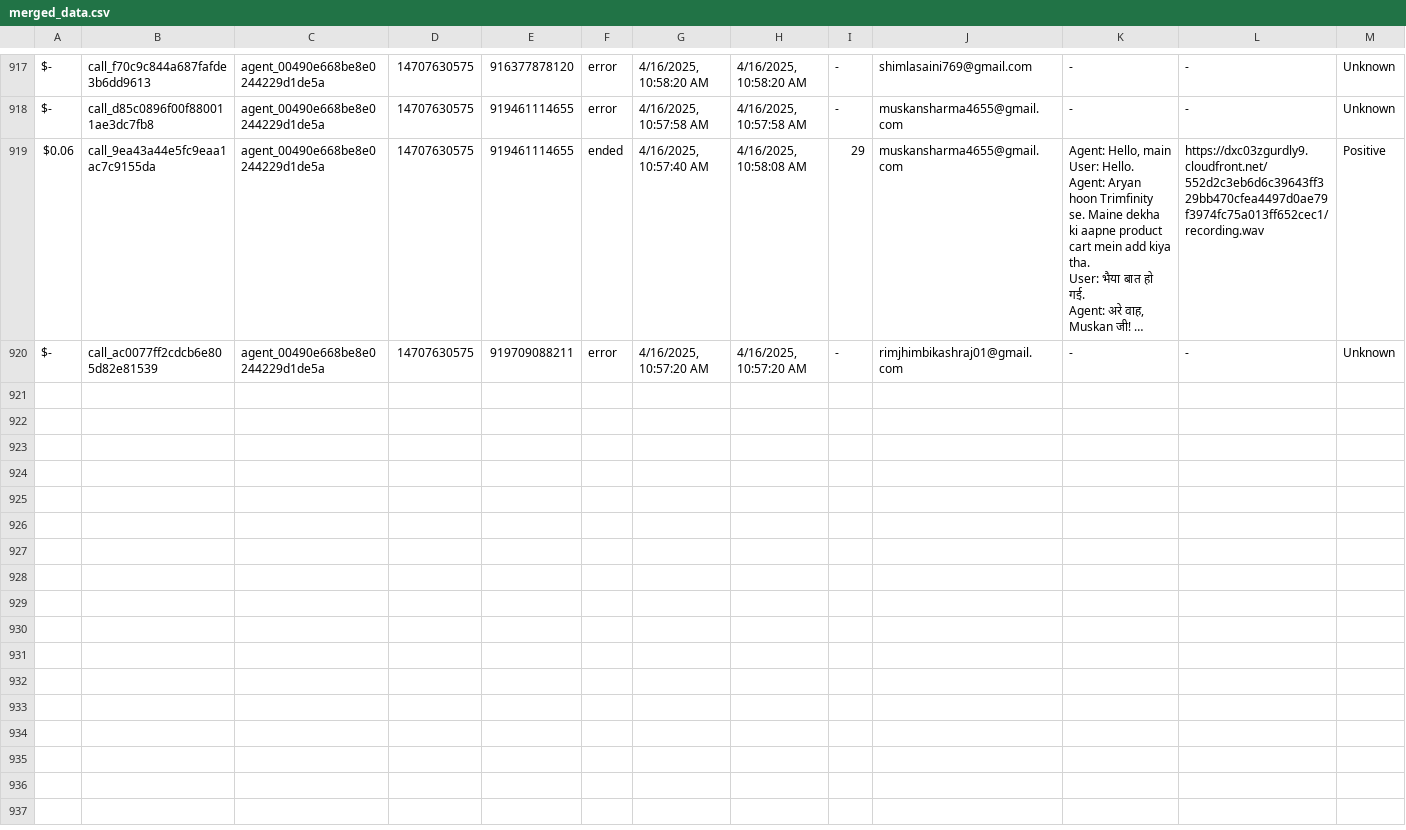
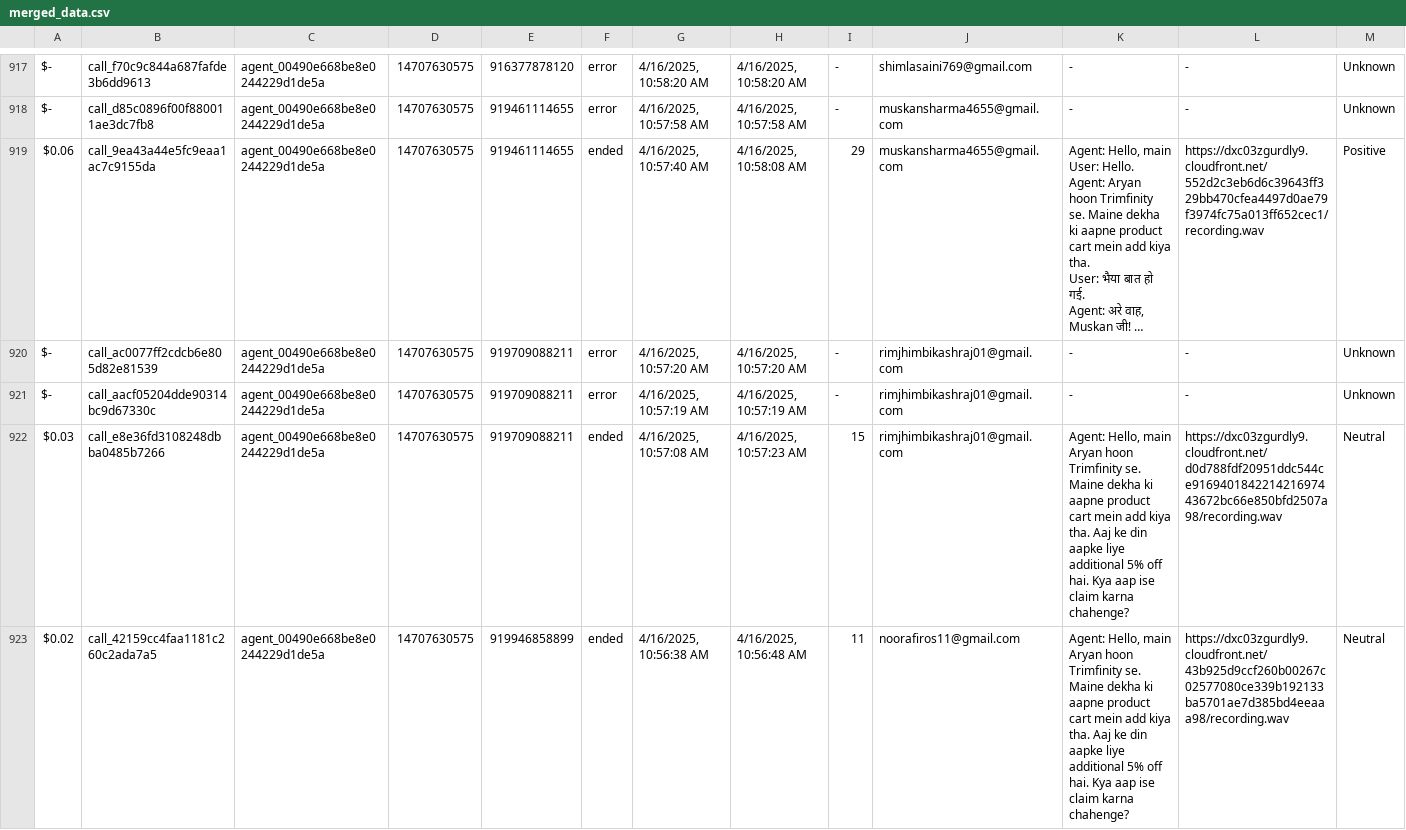
Before and after one commit to Urban-gabru-yog/Trimfinity_Dashboard_1104, a CSV file: data/merged_data.csv, drawn as a sheet; only a part is shown, gaps mark what is left out; long unchanged cells end in …; rows hold the shown columns only; the diff names each change by its address in the sheet, - before the commit and + after, or states it on an @@ line.

```diff
--- a/data/merged_data.csv
+++ b/data/merged_data.csv
+row 921: $- | call_aacf05204dde90314bc9d67330c | agent_00490e668be8e0244229d1de5a | 14707630575 | 919709088211 | error | 4/16/2025, 10:57:19 AM | 4/16/2025, 10:57:19 AM | - | rimjhimbikashraj01@gmail.com | - | - | Unknown
+row 922: $0.03 | call_e8e36fd3108248dbba0485b7266 | agent_00490e668be8e0244229d1de5a | 14707630575 | 919709088211 | ended | 4/16/2025, 10:57:08 AM | 4/16/2025, 10:57:23 AM | 15 | rimjhimbikashraj01@gmail.com | Agent: Hello, main Aryan hoon Trimfinity se. Maine dekha ki aapne product cart mein add kiya tha. Aaj ke din aapke liye additional 5% off hai. Kya aap ise claim karna chahenge? | https://dxc03zgurdly9.cloudfront.net/d0d788fdf20951ddc544ce916940184221421697443672bc66e850bfd2507a98/recording.wav | Neutral
+row 923: $0.02 | call_42159cc4faa1181c260c2ada7a5 | agent_00490e668be8e0244229d1de5a | 14707630575 | 919946858899 | ended | 4/16/2025, 10:56:38 AM | 4/16/2025, 10:56:48 AM | 11 | noorafiros11@gmail.com | Agent: Hello, main Aryan hoon Trimfinity se. Maine dekha ki aapne product cart mein add kiya tha. Aaj ke din aapke liye additional 5% off hai. Kya aap ise claim karna chahenge? | https://dxc03zgurdly9.cloudfront.net/43b925d9ccf260b00267c02577080ce339b192133ba5701ae7d385bd4eeaaa98/recording.wav | Neutral
```
Also changed, not shown: data/call_data.csv.
